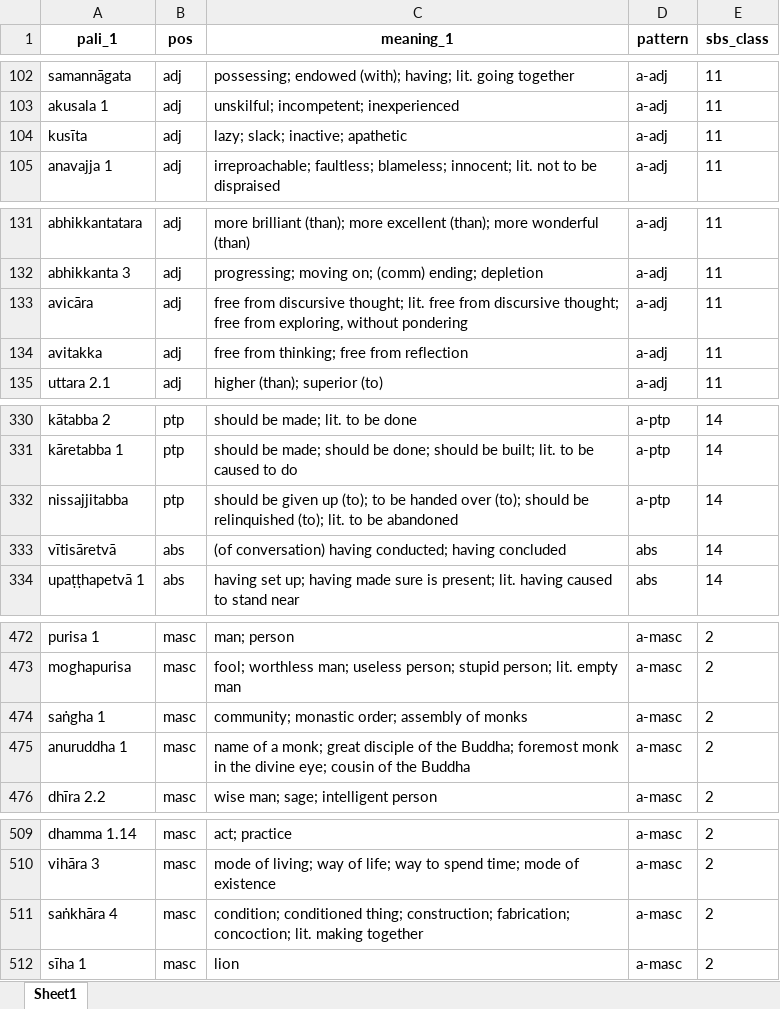
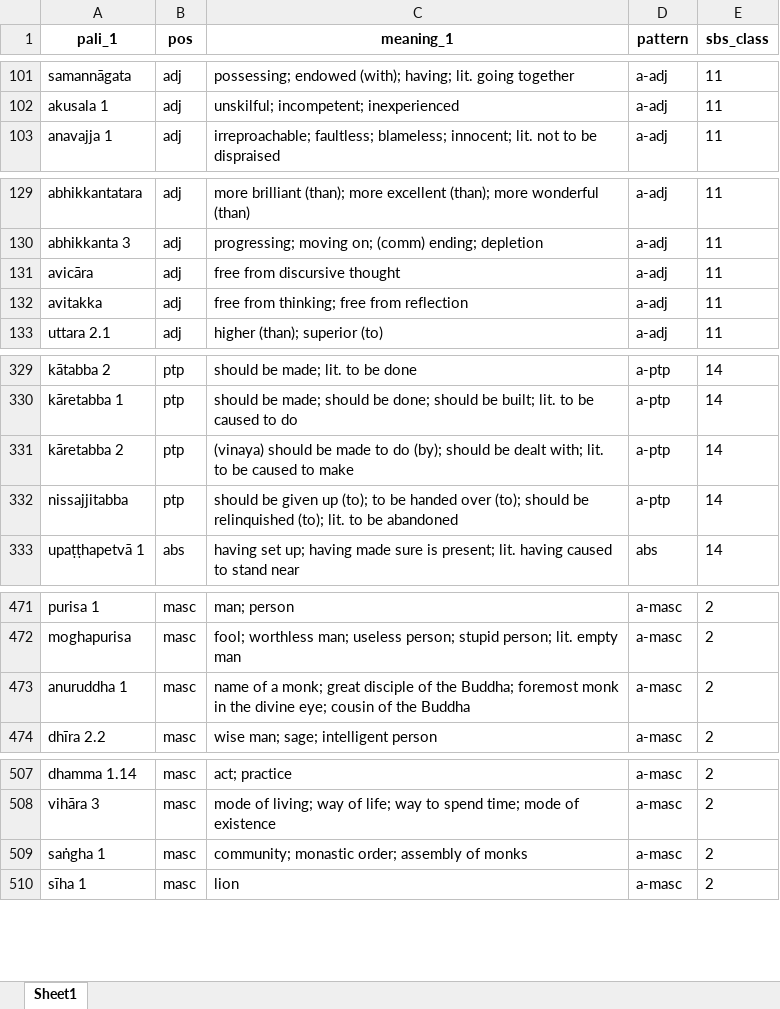
Before and after one commit to sasanarakkha/study-tools, an Excel workbook: pali-class/vocab/vocab-class27.xlsx, sheet Sheet1, drawn as a sheet; only a part is shown, gaps mark what is left out; values as stored, in another font and other column widths than the file's, no borders; removed rows and columns are numbered as before the commit, all else as after; the diff covers the shown part only; the diff names each change by its address in the sheet, - before the commit and + after, or states it on an @@ line.

```diff
--- a/pali-class/vocab/vocab-class27.xlsx (sheet Sheet1)
+++ b/pali-class/vocab/vocab-class27.xlsx (sheet Sheet1)
-row 104: kusīta | adj | lazy; slack; inactive; apathetic | a-adj | 11
-C131 (meaning_1): …from discursive thought; lit. free from discursive thought; free from exploring, without pondering
+C131 (meaning_1): …from discursive thought
+row 331: kāretabba 2 | ptp | (vinaya) should be made to do (by); should be dealt with; lit. to be caused to make | a-ptp | 14
@@ row 333 moved to row 343: vītisāretvā @@
-row 474: saṅgha 1 | masc | community; monastic order; assembly of monks | a-masc | 2
-A509 (pali_1): saṅkhāra 4
+A509 (pali_1): saṅgha 1
-C509 (meaning_1): condition; conditioned thing; construction; fabrication; concoction; lit. making together
+C509 (meaning_1): community; monastic order; assembly of monks
```
Also changed, not shown: 16 moved rows elsewhere in this sheet, pali-class/vocab/vocab-class19.xlsx, pali-class/vocab/vocab-class21.xlsx, 30 other files.
